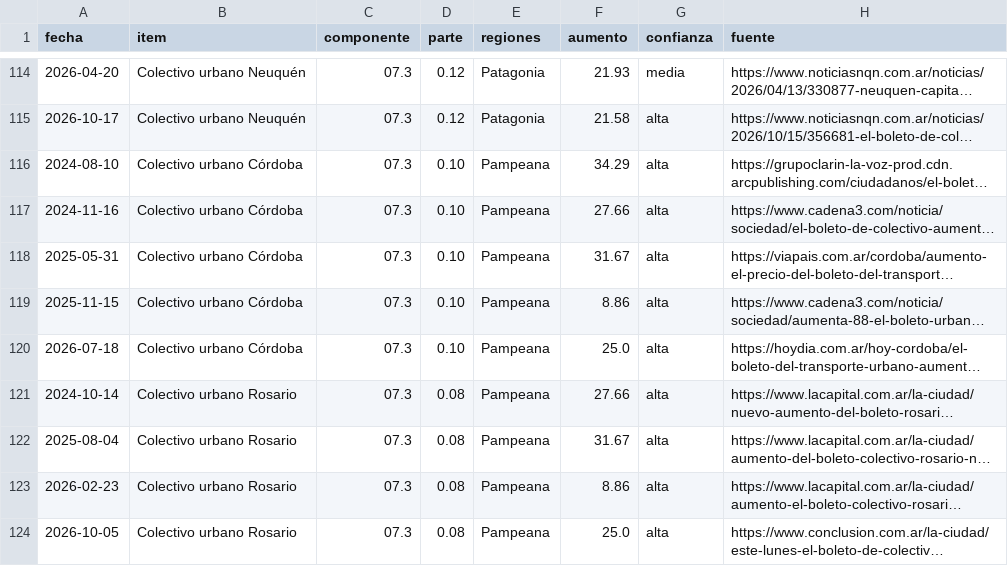
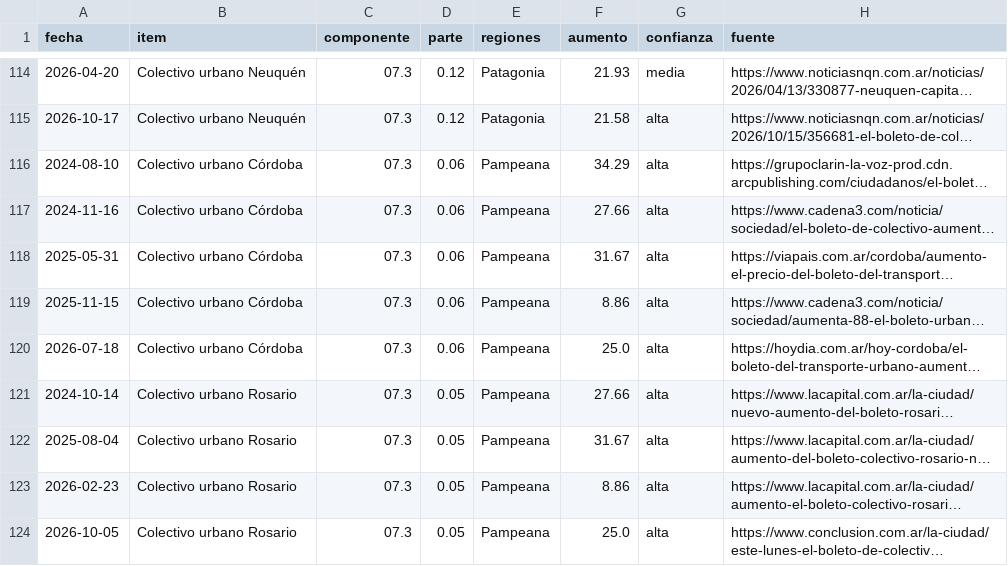
Before and after one commit to santirecco/ipc-nowcast, a CSV file: data/precios/regulados/eventos.csv, drawn as a sheet; only a part is shown, gaps mark what is left out; long unchanged cells end in …; the diff names each change by its address in the sheet, - before the commit and + after, or states it on an @@ line.

```diff
--- a/data/precios/regulados/eventos.csv
+++ b/data/precios/regulados/eventos.csv
-D116:D120 (parte): 0.10
+D116:D120 (parte): 0.06
-D121:D124 (parte): 0.08
+D121:D124 (parte): 0.05
```
